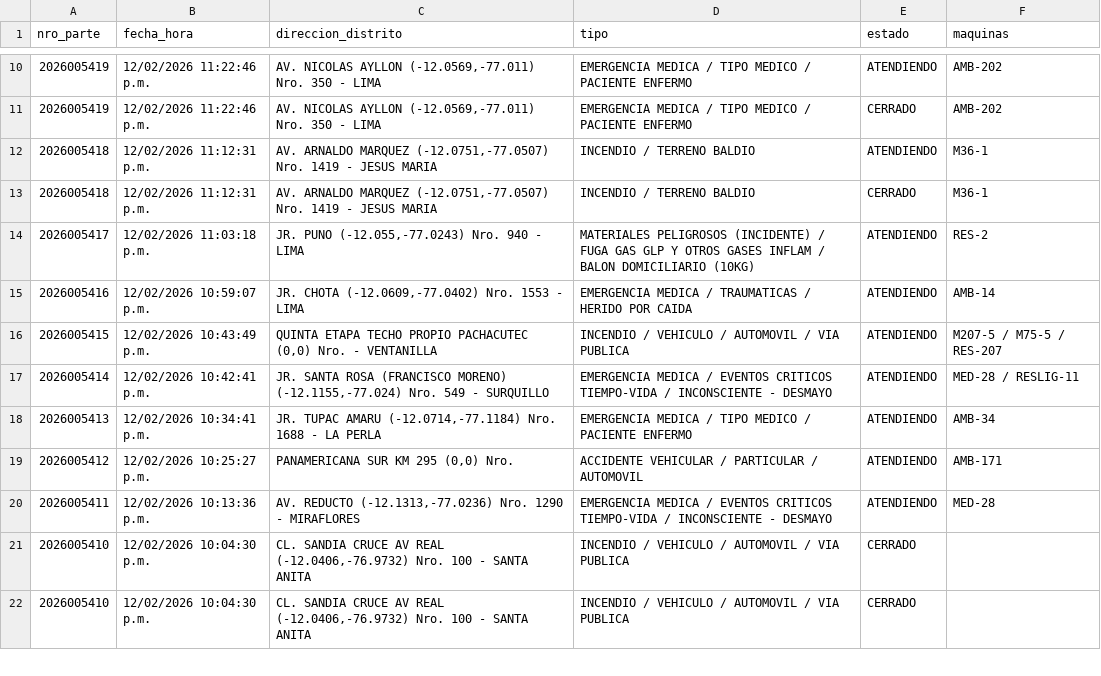
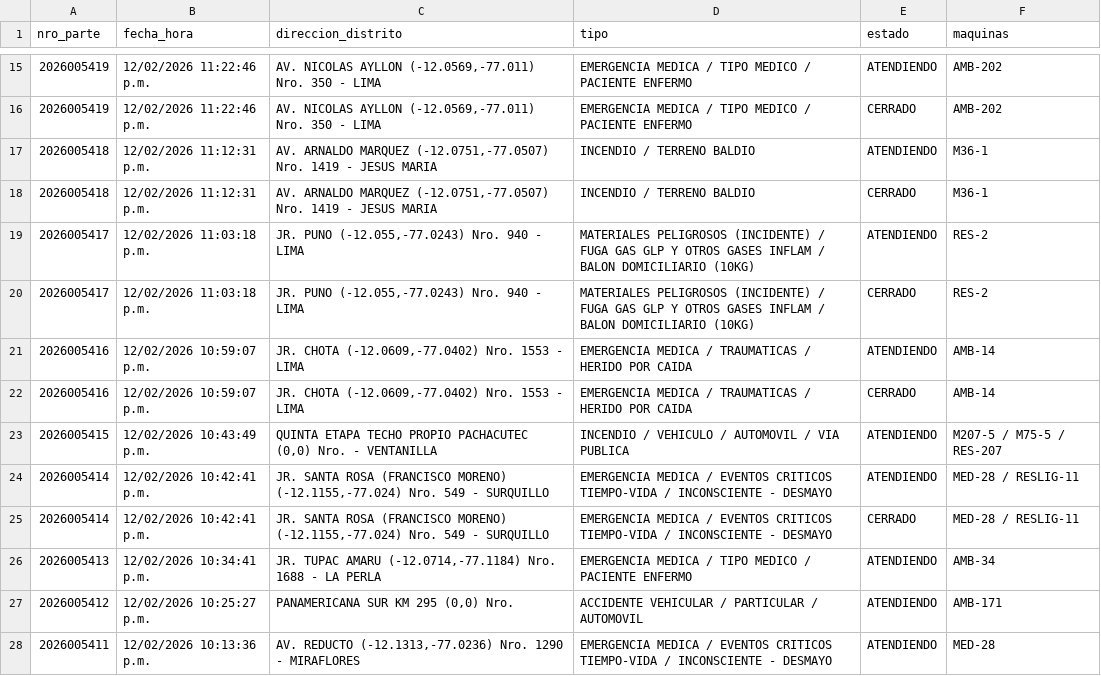
Before and after one commit to KenjiroMuriell/datamart_cgbvp, a CSV file: salida/emergencias_historico.csv, drawn as a sheet; only a part is shown, gaps mark what is left out; the shorter side is filled out with more unchanged rows; the diff covers the shown part only.

```diff
--- a/salida/emergencias_historico.csv
+++ b/salida/emergencias_historico.csv
@@ -14,5 +19,8 @@
 2026005417,12/02/2026 11:03:18 p.m.,"JR. PUNO    (-12.055,-77.0243)  Nro.  940  - LIMA",MATERIALES PELIGROSOS (INCIDENTE) / FUGA GAS GLP Y OTROS GASES INFLAM / BALON DOMICILIARIO (10KG),ATENDIENDO,RES-2
+2026005417,12/02/2026 11:03:18 p.m.,"JR. PUNO    (-12.055,-77.0243)  Nro.  940  - LIMA",MATERIALES PELIGROSOS (INCIDENTE) / FUGA GAS GLP Y OTROS GASES INFLAM / BALON DOMICILIARIO (10KG),CERRADO,RES-2
 2026005416,12/02/2026 10:59:07 p.m.,"JR. CHOTA    (-12.0609,-77.0402)  Nro.  1553  - LIMA",EMERGENCIA MEDICA / TRAUMATICAS / HERIDO POR CAIDA,ATENDIENDO,AMB-14
+2026005416,12/02/2026 10:59:07 p.m.,"JR. CHOTA    (-12.0609,-77.0402)  Nro.  1553  - LIMA",EMERGENCIA MEDICA / TRAUMATICAS / HERIDO POR CAIDA,CERRADO,AMB-14
 2026005415,12/02/2026 10:43:49 p.m.,"QUINTA ETAPA TECHO PROPIO PACHACUTEC     (0,0)  Nro.    - VENTANILLA",INCENDIO / VEHICULO / AUTOMOVIL / VIA PUBLICA,ATENDIENDO,M207-5 / M75-5 / RES-207
 2026005414,12/02/2026 10:42:41 p.m.,"JR. SANTA ROSA (FRANCISCO MORENO)     (-12.1155,-77.024)  Nro.  549  - SURQUILLO",EMERGENCIA MEDICA / EVENTOS CRITICOS TIEMPO-VIDA / INCONSCIENTE - DESMAYO,ATENDIENDO,MED-28 / RESLIG-11
+2026005414,12/02/2026 10:42:41 p.m.,"JR. SANTA ROSA (FRANCISCO MORENO)     (-12.1155,-77.024)  Nro.  549  - SURQUILLO",EMERGENCIA MEDICA / EVENTOS CRITICOS TIEMPO-VIDA / INCONSCIENTE - DESMAYO,CERRADO,MED-28 / RESLIG-11
 2026005413,12/02/2026 10:34:41 p.m.,"JR. TUPAC AMARU    (-12.0714,-77.1184)  Nro.  1688  - LA PERLA",EMERGENCIA MEDICA / TIPO MEDICO / PACIENTE ENFERMO,ATENDIENDO,AMB-34
```
Also changed, not shown: 8 added rows elsewhere in this file.
